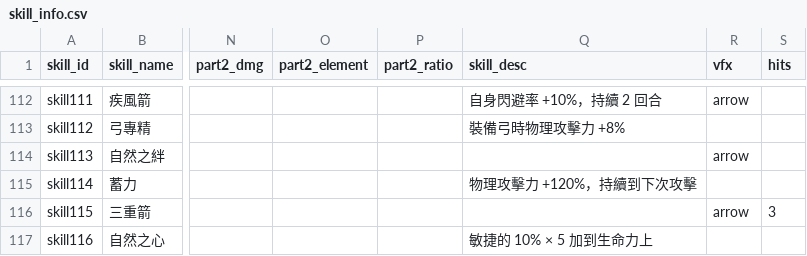
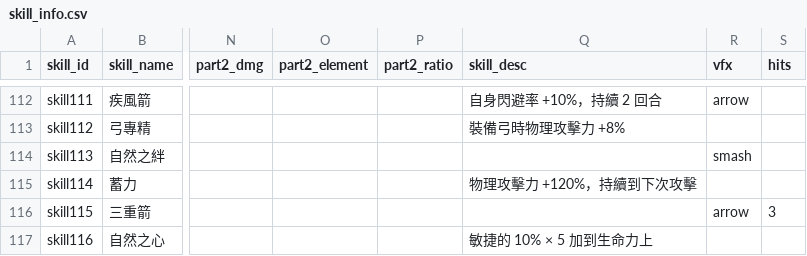
Before and after one commit to minruuwu/bigadventure, a CSV file: assets/data/skill_info.csv, drawn as a sheet; only a part is shown, gaps mark what is left out; the diff names each change by its address in the sheet, - before the commit and + after, or states it on an @@ line.

```diff
--- a/assets/data/skill_info.csv
+++ b/assets/data/skill_info.csv
-R114 (vfx): arrow
+R114 (vfx): smash
```
